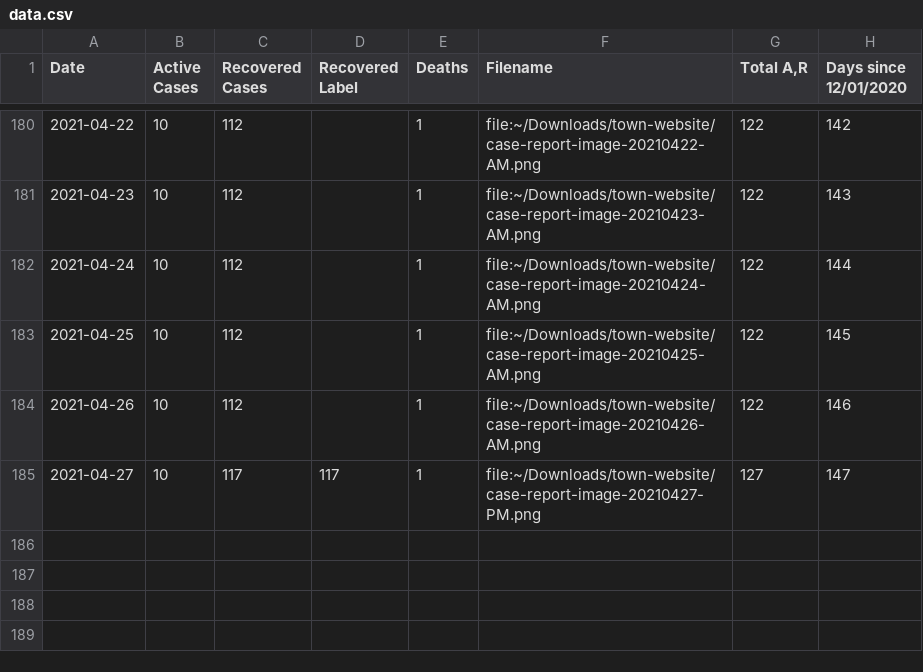
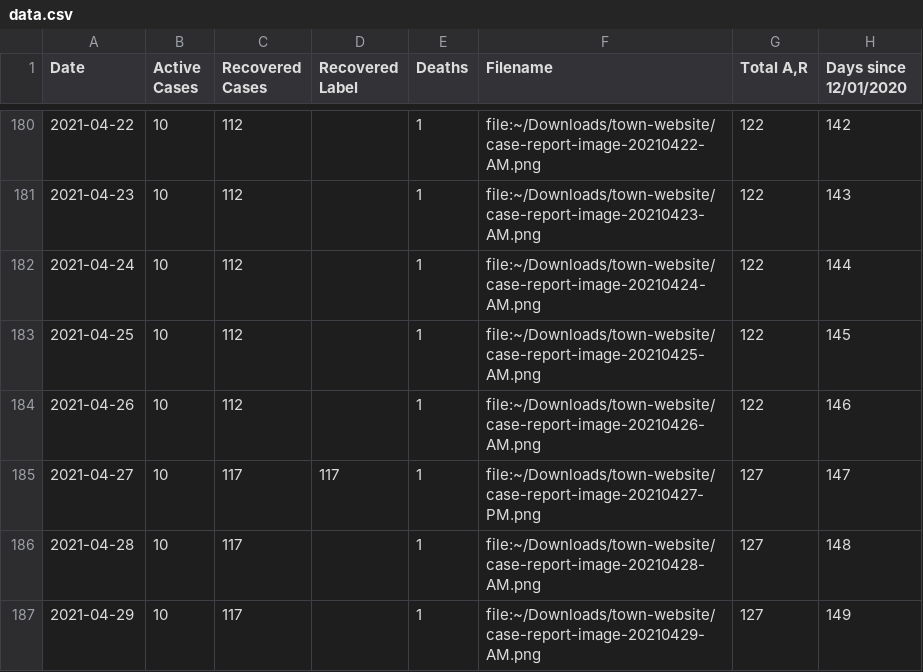
Before and after one commit to capecodder/ptowncases-covid19, a CSV file: data.csv, drawn as a sheet; only a part is shown, gaps mark what is left out; the diff names each change by its address in the sheet, - before the commit and + after, or states it on an @@ line.

Commit message:
Update data and graph.

```diff
--- a/data.csv
+++ b/data.csv
+row 186: 2021-04-28 | 10 | 117 |  | 1 | file:~/Downloads/town-website/case-report-image-20210428-AM.png | 127 | 148
+row 187: 2021-04-29 | 10 | 117 |  | 1 | file:~/Downloads/town-website/case-report-image-20210429-AM.png | 127 | 149
```
Also changed, not shown: 1 other file.
